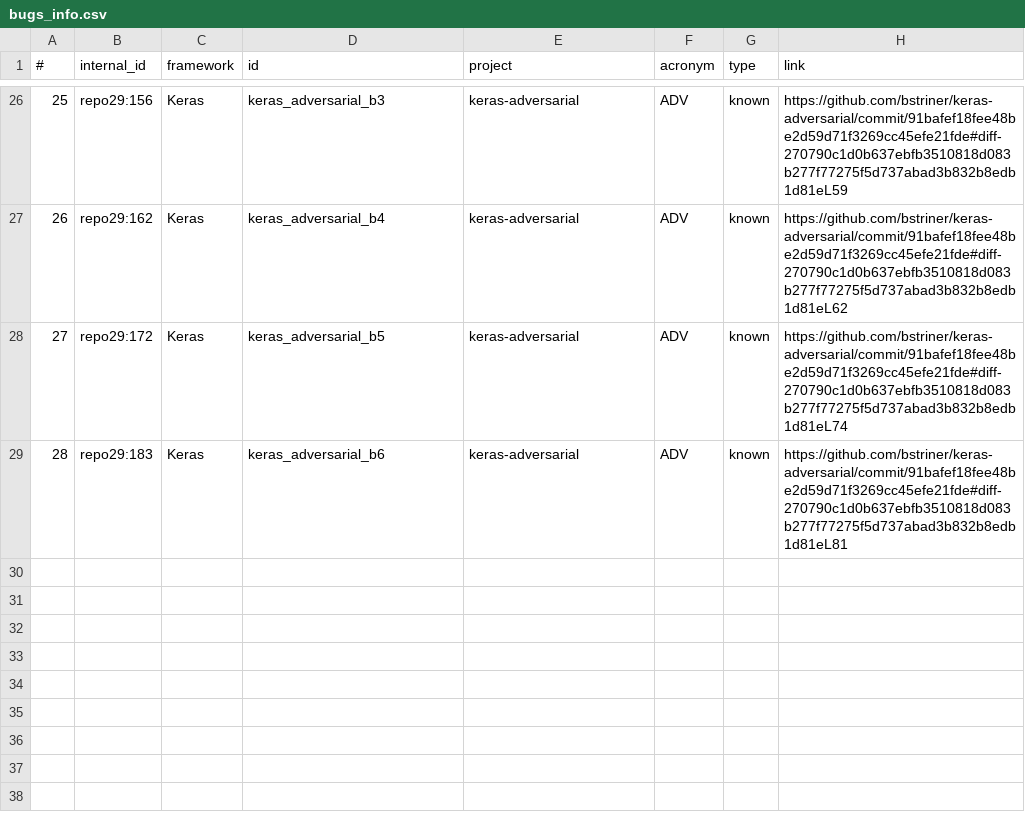
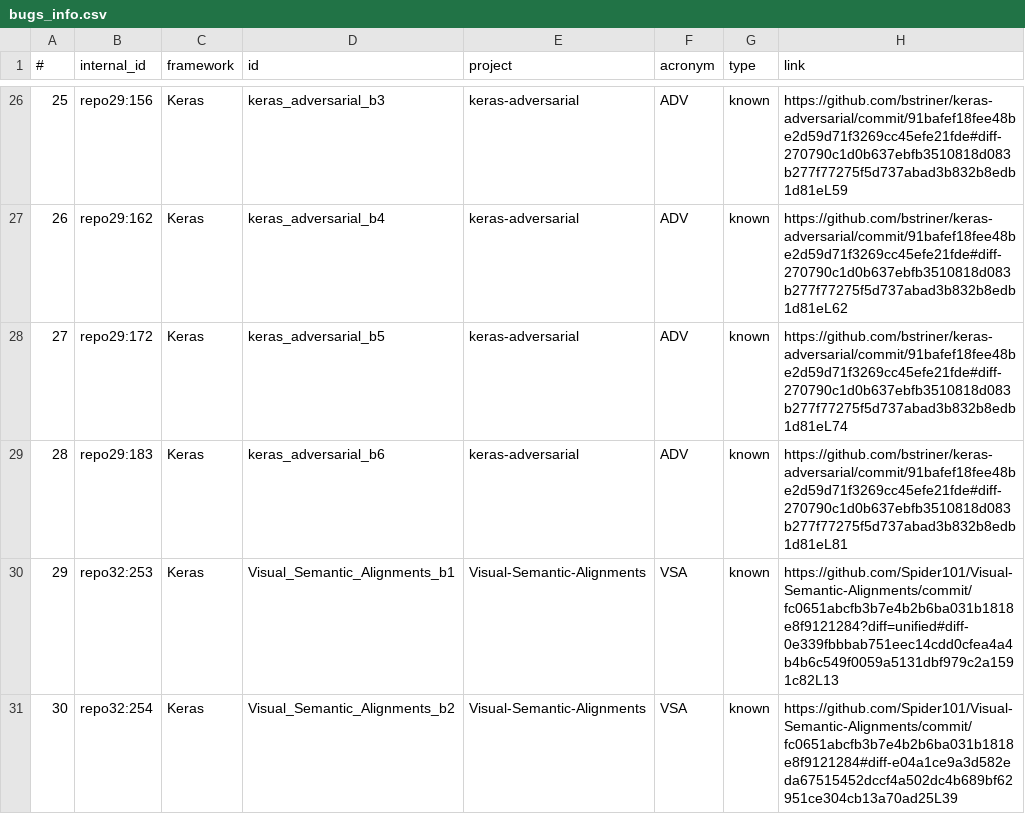
Before and after one commit to atom-sw/annotest-subjects, a CSV file: bugs_info.csv, drawn as a sheet; only a part is shown, gaps mark what is left out.

Commit message:
Update bugs info csv file

```diff
--- a/bugs_info.csv
+++ b/bugs_info.csv
@@ -29 +29,3 @@
 28,repo29:183,Keras,keras_adversarial_b6,keras-adversarial,ADV,known,https://github.com/bstriner/keras-adversarial/commit/91bafef18fee48be2d59d71f3269cc45efe21fde#diff-270790c1d0b637ebfb3510818d083b277f77275f5d737abad3b832b8edb1d81eL81
+29,repo32:253,Keras,Visual_Semantic_Alignments_b1,Visual-Semantic-Alignments,VSA,known,https://github.com/Spider101/Visual-Semantic-Alignments/commit/fc0651abcfb3b7e4b2b6ba031b1818e8f9121284?diff=unified#diff-0e339fbbbab751eec14cdd0cfea4a4b4b6c549f0059a5131dbf979c2a1591c82L13
+30,repo32:254,Keras,Visual_Semantic_Alignments_b2,Visual-Semantic-Alignments,VSA,known,https://github.com/Spider101/Visual-Semantic-Alignments/commit/fc0651abcfb3b7e4b2b6ba031b1818e8f9121284#diff-e04a1ce9a3d582eda67515452dccf4a502dc4b689bf62951ce304cb13a70ad25L39
```
